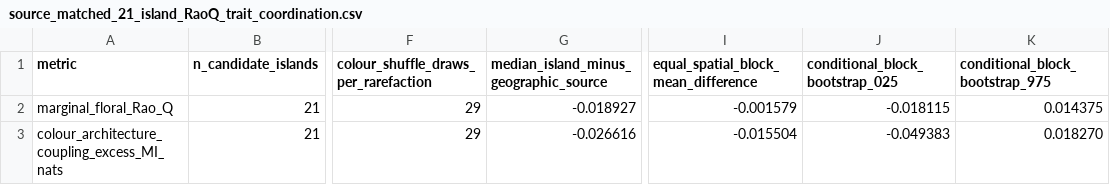
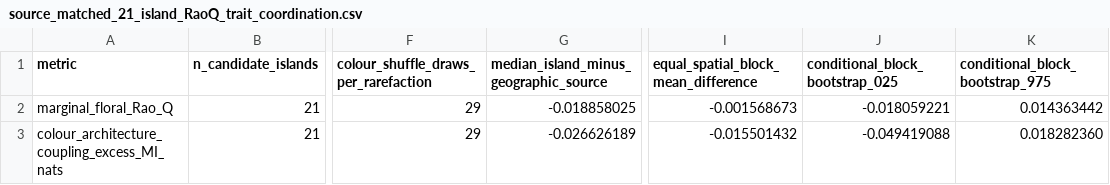
Before and after one commit to zuizui0223/fd, a CSV file: results/20261112_pollinator_shift/source_matched_21_island_RaoQ_trait_coordination.csv, drawn as a sheet; only a part is shown, gaps mark what is left out; the diff names each change by its address in the sheet, - before the commit and + after, or states it on an @@ line.

Commit message:
Reconcile finite-sample Rao Q and colour coordination source comparisons to exact frozen private replay

```diff
--- a/results/20261112_pollinator_shift/source_matched_21_island_RaoQ_trait_coordination.csv
+++ b/results/20261112_pollinator_shift/source_matched_21_island_RaoQ_trait_coordination.csv
-G2: -0.018927
+G2: -0.018858025
-I2: -0.001579
+I2: -0.001568673
-J2 (conditional_block_bootstrap_025): -0.018115
+J2 (conditional_block_bootstrap_025): -0.018059221
-K2 (conditional_block_bootstrap_975): 0.014375
+K2 (conditional_block_bootstrap_975): 0.014363442
-G3: -0.026616
+G3: -0.026626189
-I3: -0.015504
+I3: -0.015501432
-J3 (conditional_block_bootstrap_025): -0.049383
+J3 (conditional_block_bootstrap_025): -0.049419088
-K3 (conditional_block_bootstrap_975): 0.018270
+K3 (conditional_block_bootstrap_975): 0.018282360
```
